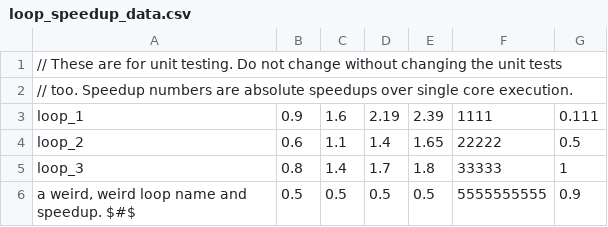
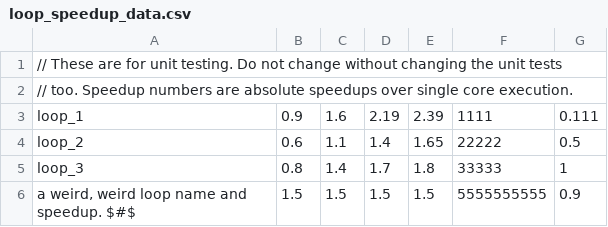
Before and after one commit to s-kanev/XIOSim, a CSV file: pintool/loop_speedup_data.csv, drawn as a sheet.

Commit message:
Remove the regression functions from parse_speedup and move them into the speedup models because each speedup model uses a different regression function.
Don't interpolate the speedup data or convert to marginal data anymore. Update
the unit tests accordingly.

```diff
--- a/pintool/loop_speedup_data.csv
+++ b/pintool/loop_speedup_data.csv
@@ -5,2 +5,2 @@ loop_2,0.6,1.1,1.4,1.65,22222,0.5
 loop_3,0.8,1.4,1.7,1.8,33333,1
-"a weird, weird loop name and speedup. $#$",0.5,0.5,0.5,0.5,5555555555,0.9
+"a weird, weird loop name and speedup. $#$",1.5,1.5,1.5,1.5,5555555555,0.9
```
Also changed, not shown: 7 other files.
